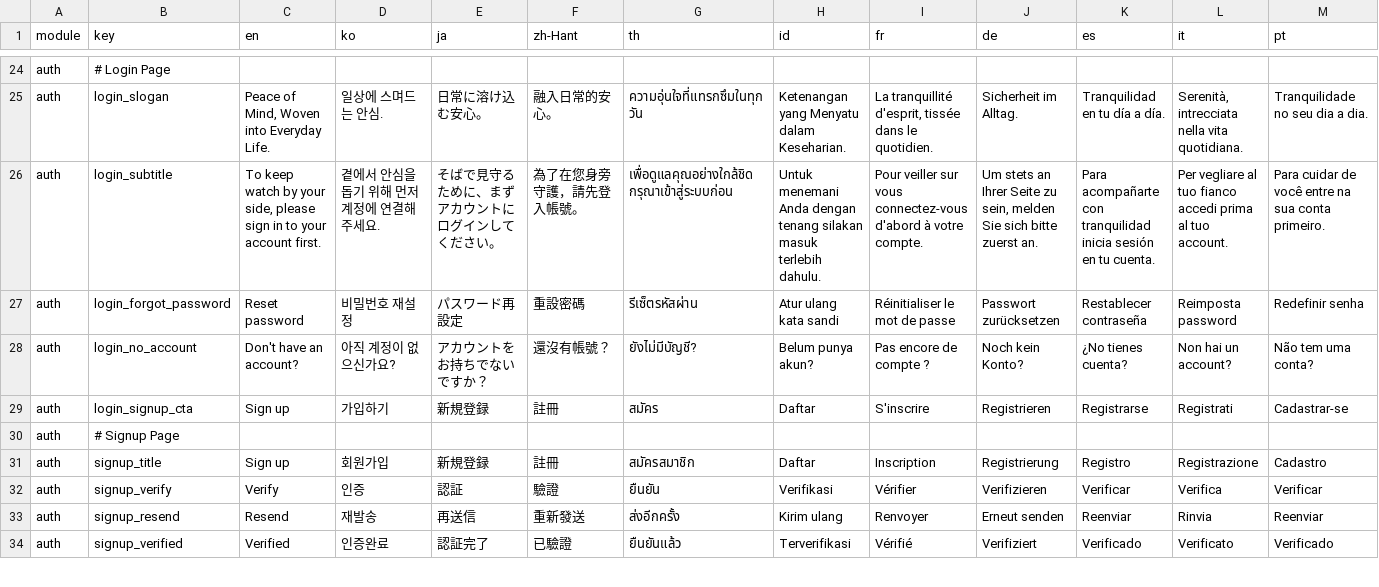
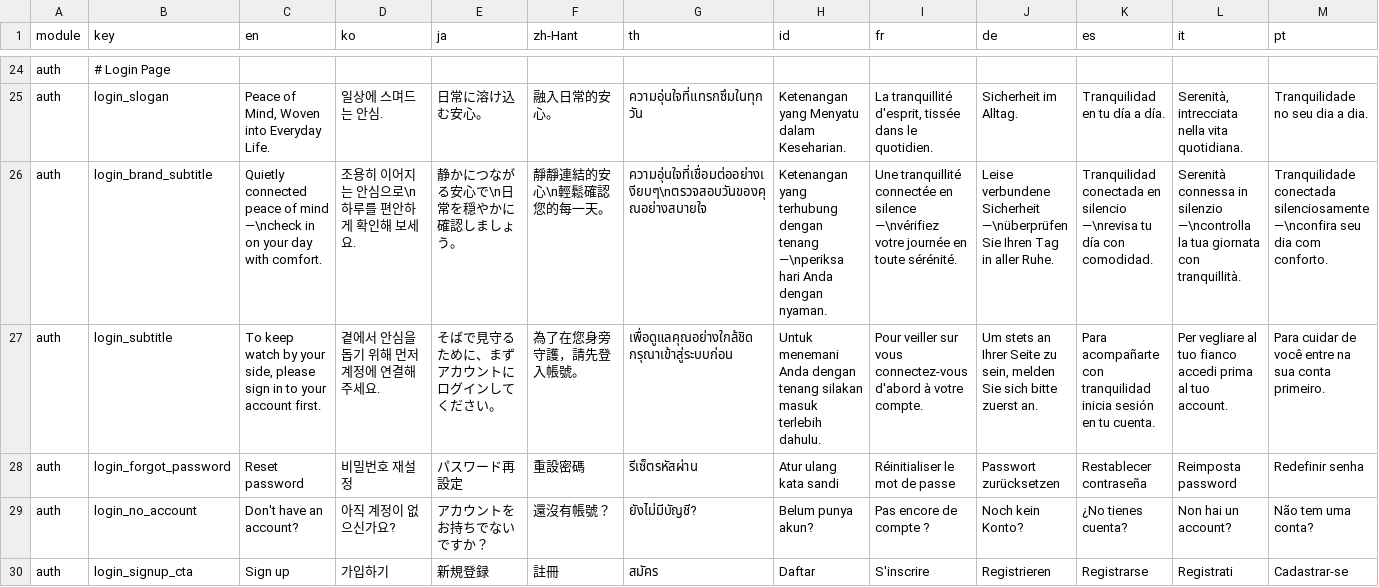
Before and after one commit to krhsjung/ailom-i18, a CSV file: home.csv, drawn as a sheet; only a part is shown, gaps mark what is left out; the shorter side is filled out with more unchanged rows; rows hold the shown columns only; the diff names each change by its address in the sheet, - before the commit and + after, or states it on an @@ line.

Commit message:
feat(master): add login_brand_subtitle key to home.csv
- Add brand subtitle translation for 14 languages used in web login left panel
- Fix CSV newline handling: use \n escape in CSV, convert to real newline in generate script

```diff
--- a/home.csv
+++ b/home.csv
+row 26: auth | login_brand_subtitle | Quietly connected peace of mind —\ncheck in on your day with comfort. | 조용히 이어지는 안심으로\n하루를 편안하게 확인해 보세요. | 静かにつながる安心で\n日常を穏やかに確認しましょう。 | 靜靜連結的安心\n輕鬆確認您的每一天。 | ความอุ่นใจที่เชื่อมต่ออย่างเงียบๆ\nตรวจสอบวันของคุณอย่างสบายใจ | Ketenangan yang terhubung dengan tenang —\nperiksa hari Anda dengan nyaman. | Une tranquillité connectée en silence —\nvérifiez votre journée en toute sérénité. | Leise verbundene Sicherheit —\nüberprüfen Sie Ihren Tag in aller Ruhe. | Tranquilidad conectada en silencio —\nrevisa tu día con comodidad. | Serenità connessa in silenzio —\ncontrolla la tua giornata con tranquillità. | Tranquilidade conectada silenciosamente —\nconfira seu dia com conforto.
```
Also changed, not shown: 1 other file.
